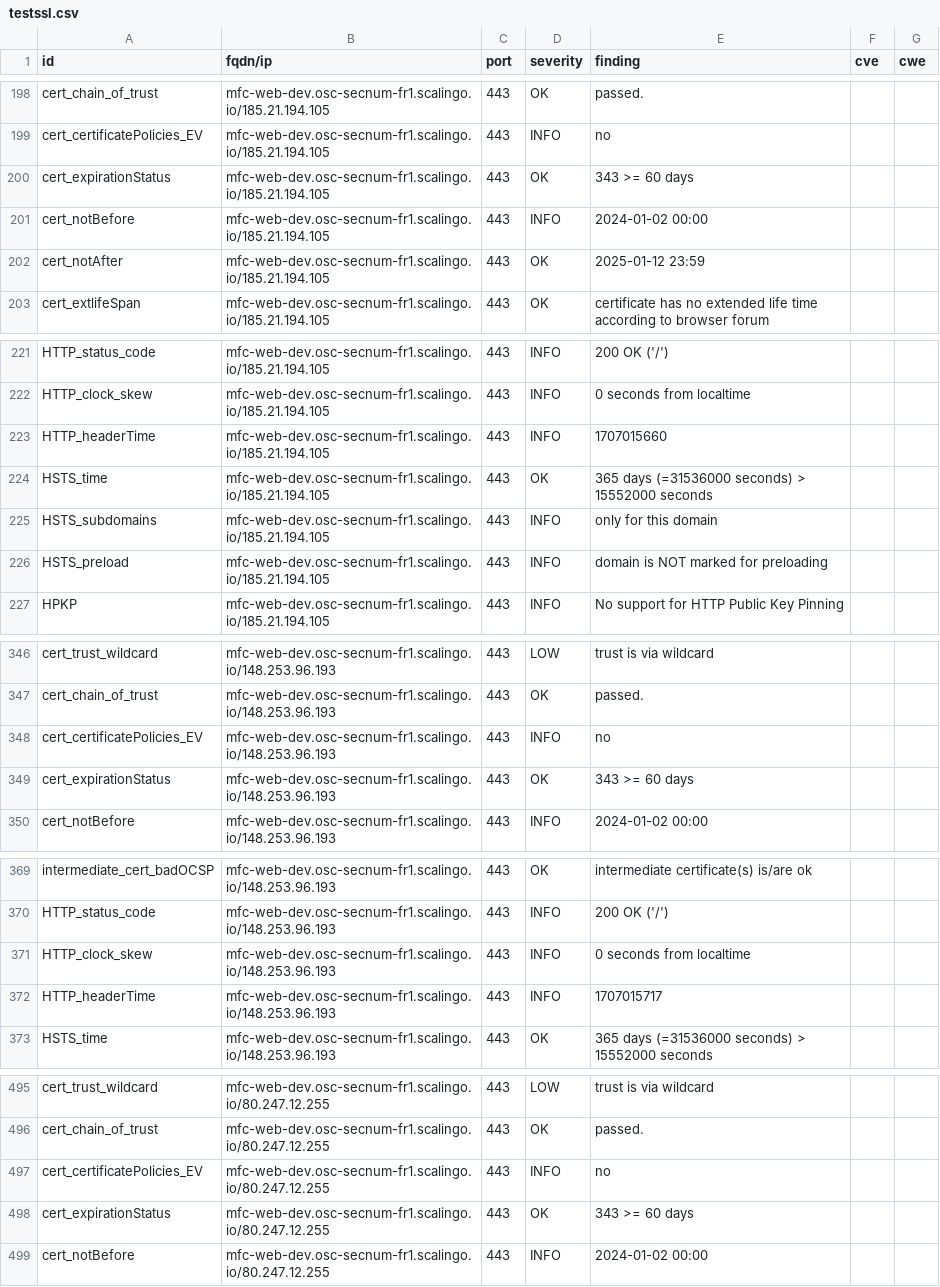
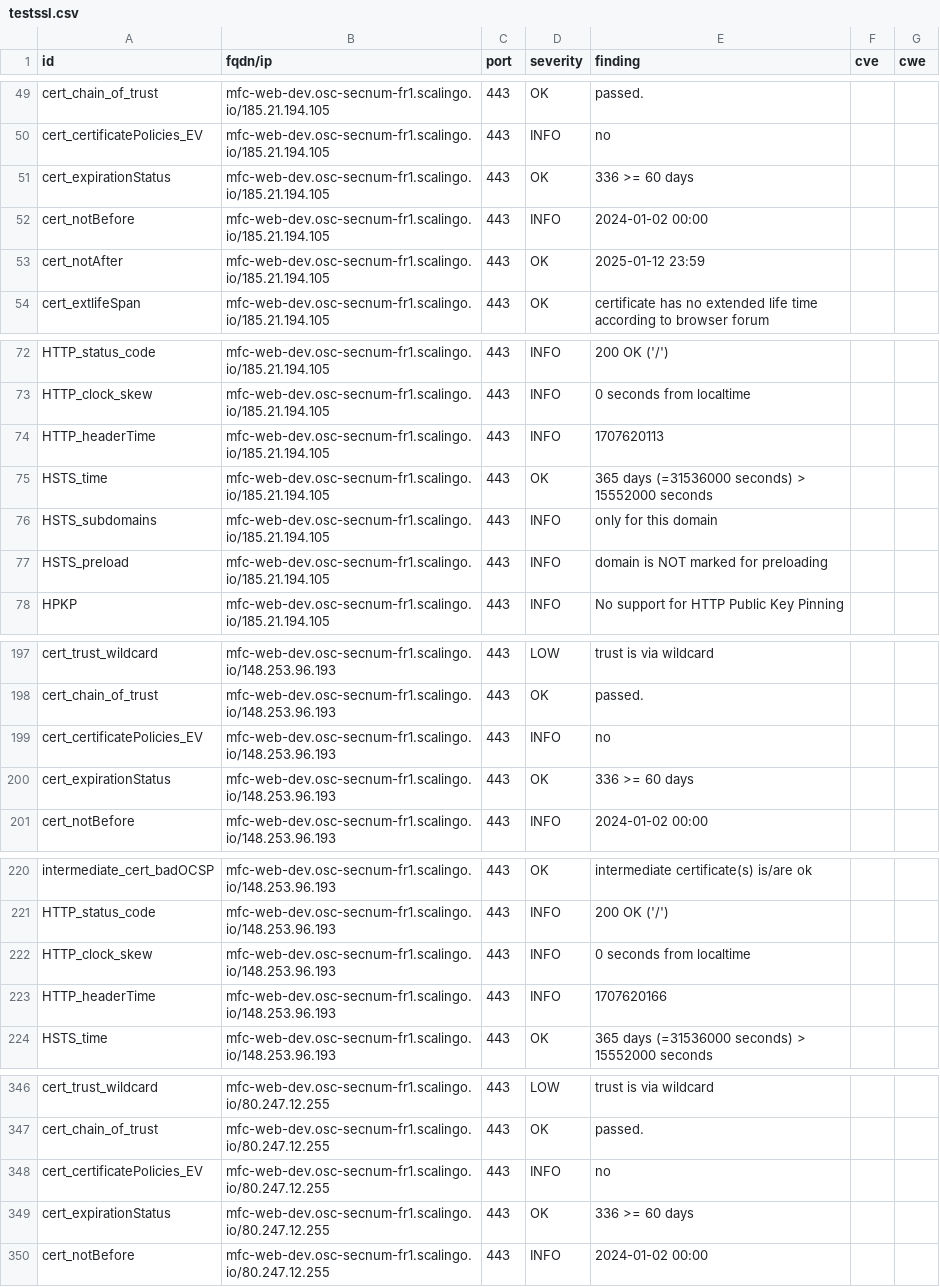
Before and after one commit to betagouv/dashlord-operateur, a CSV file: results/aHR0cHM6Ly9tZmMtd2ViLWRldi5vc2Mtc2VjbnVtLWZyMS5zY2FsaW5nby5pbw==/testssl.csv, drawn as a sheet; only a part is shown, gaps mark what is left out; the diff covers the shown part only.

```diff
--- a/results/aHR0cHM6Ly9tZmMtd2ViLWRldi5vc2Mtc2VjbnVtLWZyMS5zY2FsaW5nby5pbw==/testssl.csv
+++ b/results/aHR0cHM6Ly9tZmMtd2ViLWRldi5vc2Mtc2VjbnVtLWZyMS5zY2FsaW5nby5pbw==/testssl.csv
@@ -199,3 +50,3 @@
 "cert_certificatePolicies_EV","mfc-web-dev.osc-secnum-fr1.scalingo.io/185.21.194.105","443","INFO","no","",""
-"cert_expirationStatus","mfc-web-dev.osc-secnum-fr1.scalingo.io/185.21.194.105","443","OK","343 >= 60 days","",""
+"cert_expirationStatus","mfc-web-dev.osc-secnum-fr1.scalingo.io/185.21.194.105","443","OK","336 >= 60 days","",""
 "cert_notBefore","mfc-web-dev.osc-secnum-fr1.scalingo.io/185.21.194.105","443","INFO","2024-01-02 00:00","",""
@@ -222,3 +73,3 @@
 "HTTP_clock_skew","mfc-web-dev.osc-secnum-fr1.scalingo.io/185.21.194.105","443","INFO","0 seconds from localtime","",""
-"HTTP_headerTime","mfc-web-dev.osc-secnum-fr1.scalingo.io/185.21.194.105","443","INFO","1707015660","",""
+"HTTP_headerTime","mfc-web-dev.osc-secnum-fr1.scalingo.io/185.21.194.105","443","INFO","1707620113","",""
 "HSTS_time","mfc-web-dev.osc-secnum-fr1.scalingo.io/185.21.194.105","443","OK","365 days (=31536000 seconds) > 15552000 seconds","",""
@@ -348,3 +199,3 @@
 "cert_certificatePolicies_EV","mfc-web-dev.osc-secnum-fr1.scalingo.io/148.253.96.193","443","INFO","no","",""
-"cert_expirationStatus","mfc-web-dev.osc-secnum-fr1.scalingo.io/148.253.96.193","443","OK","343 >= 60 days","",""
+"cert_expirationStatus","mfc-web-dev.osc-secnum-fr1.scalingo.io/148.253.96.193","443","OK","336 >= 60 days","",""
 "cert_notBefore","mfc-web-dev.osc-secnum-fr1.scalingo.io/148.253.96.193","443","INFO","2024-01-02 00:00","",""
@@ -371,3 +222,3 @@
 "HTTP_clock_skew","mfc-web-dev.osc-secnum-fr1.scalingo.io/148.253.96.193","443","INFO","0 seconds from localtime","",""
-"HTTP_headerTime","mfc-web-dev.osc-secnum-fr1.scalingo.io/148.253.96.193","443","INFO","1707015717","",""
+"HTTP_headerTime","mfc-web-dev.osc-secnum-fr1.scalingo.io/148.253.96.193","443","INFO","1707620166","",""
 "HSTS_time","mfc-web-dev.osc-secnum-fr1.scalingo.io/148.253.96.193","443","OK","365 days (=31536000 seconds) > 15552000 seconds","",""
@@ -497,3 +348,3 @@
 "cert_certificatePolicies_EV","mfc-web-dev.osc-secnum-fr1.scalingo.io/80.247.12.255","443","INFO","no","",""
-"cert_expirationStatus","mfc-web-dev.osc-secnum-fr1.scalingo.io/80.247.12.255","443","OK","343 >= 60 days","",""
+"cert_expirationStatus","mfc-web-dev.osc-secnum-fr1.scalingo.io/80.247.12.255","443","OK","336 >= 60 days","",""
 "cert_notBefore","mfc-web-dev.osc-secnum-fr1.scalingo.io/80.247.12.255","443","INFO","2024-01-02 00:00","",""
```
Also changed, not shown: 3 added rows, 3 removed rows, 146 moved rows and 1 edited cell elsewhere in this file, 15 other files.
